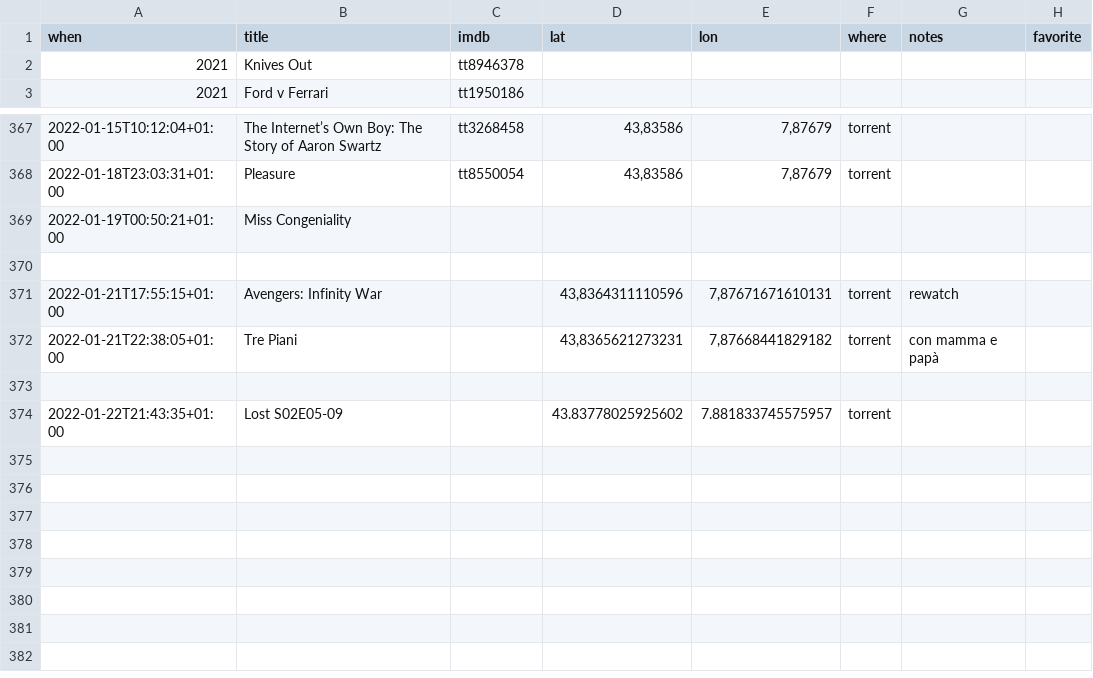
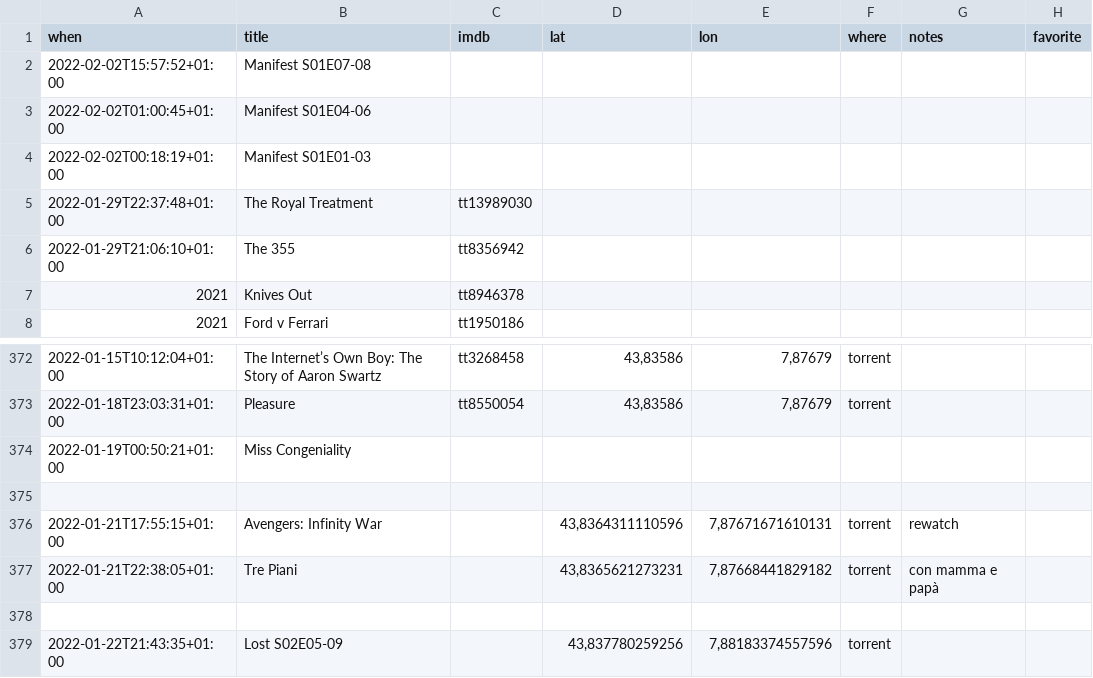
Before and after one commit to xplosionmind/data, a CSV file: watchlog.csv, drawn as a sheet; only a part is shown, gaps mark what is left out; addresses are those after the commit; the diff names each change by its address in the sheet, - before the commit and + after, or states it on an @@ line.

```diff
--- a/watchlog.csv
+++ b/watchlog.csv
+row 2: 2022-02-02T15:57:52+01:00 | Manifest S01E07-08
+row 3: 2022-02-02T01:00:45+01:00 | Manifest S01E04-06
+row 4: 2022-02-02T00:18:19+01:00 | Manifest S01E01-03
+row 5: 2022-01-29T22:37:48+01:00 | The Royal Treatment | tt13989030
+row 6: 2022-01-29T21:06:10+01:00 | The 355 | tt8356942
-D379 (lat): 43.83778025925602
+D379 (lat): 43,837780259256
-E379 (lon): 7.881833745575957
+E379 (lon): 7,88183374557596
```
Also changed, not shown: books-wishlist.csv, places.csv.
